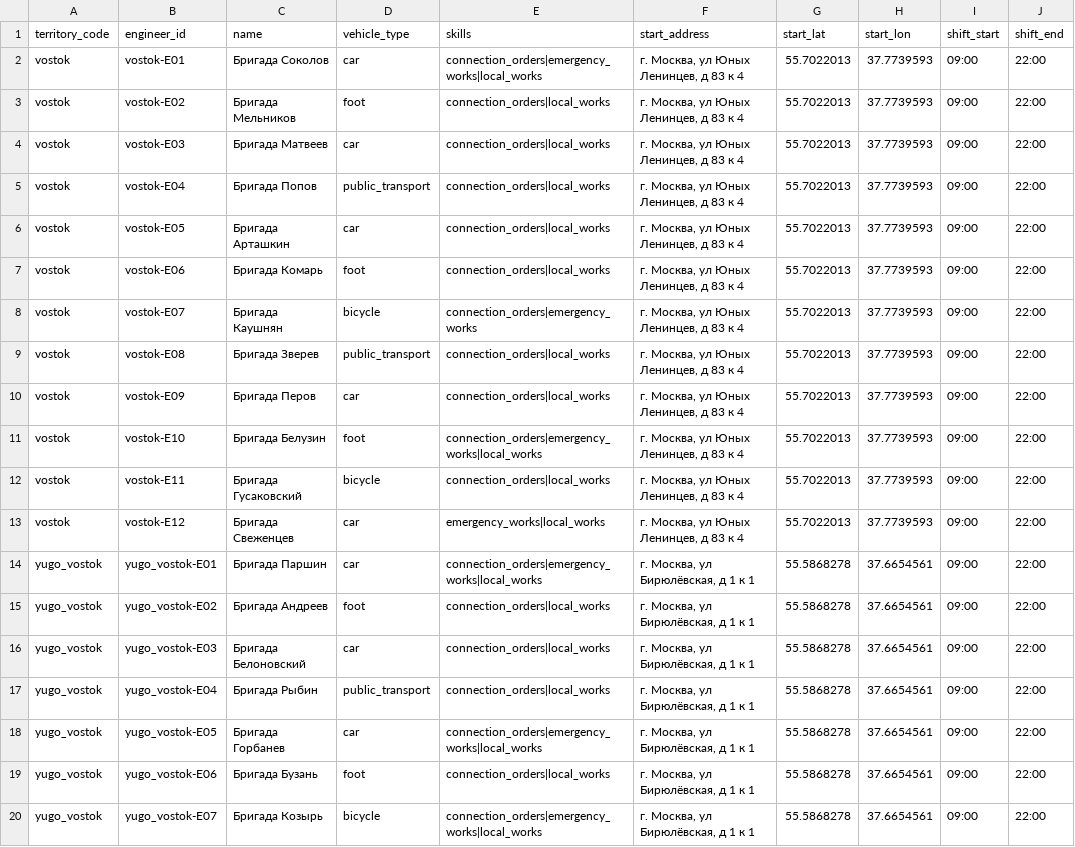
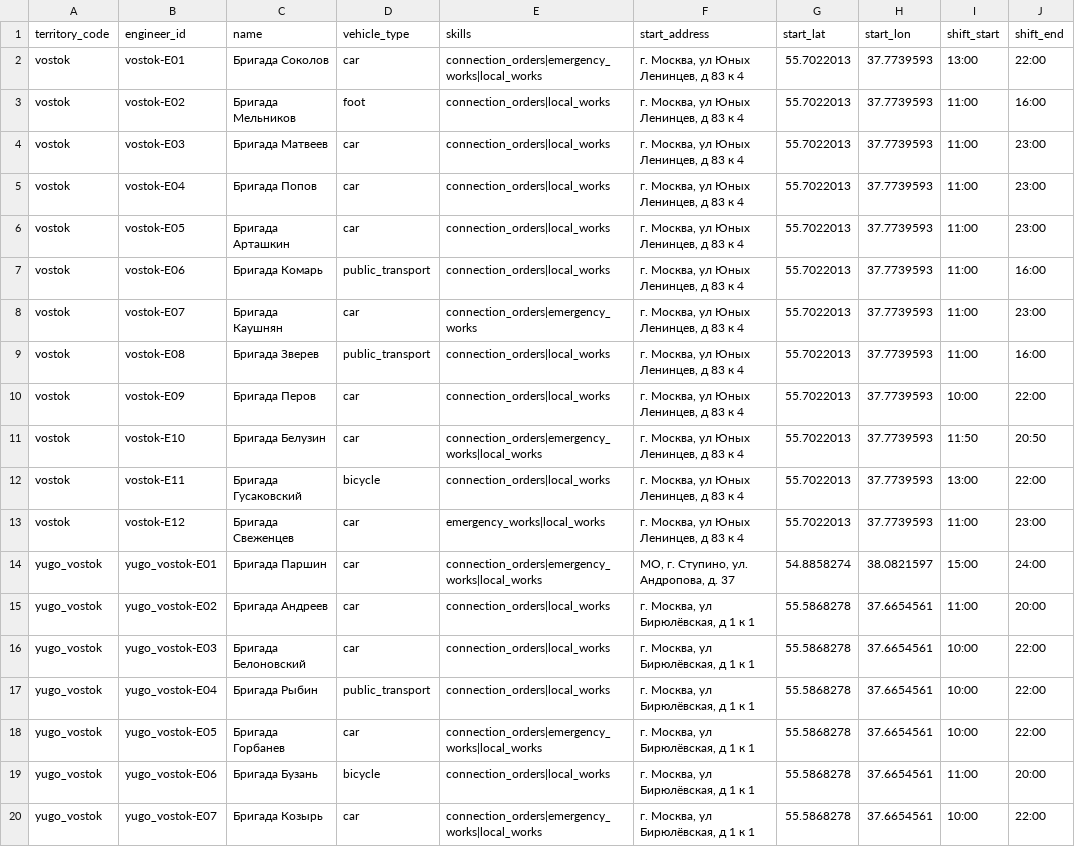
Before and after one commit to imitrichev/BeeRouting, a CSV file: engineers.csv, drawn as a sheet; only a part is shown; the diff covers the shown part only; the diff names each change by its address in the sheet, - before the commit and + after, or states it on an @@ line.

```diff
--- a/engineers.csv
+++ b/engineers.csv
-I2 (shift_start): 09:00
+I2 (shift_start): 13:00
-I3:I9 (shift_start): 09:00
+I3:I9 (shift_start): 11:00
-J3 (shift_end): 22:00
+J3 (shift_end): 16:00
-J4:J6 (shift_end): 22:00
+J4:J6 (shift_end): 23:00
-D5 (vehicle_type): public_transport
+D5 (vehicle_type): car
-D7 (vehicle_type): foot
+D7 (vehicle_type): public_transport
-J7 (shift_end): 22:00
+J7 (shift_end): 16:00
-D8 (vehicle_type): bicycle
+D8 (vehicle_type): car
-J8 (shift_end): 22:00
+J8 (shift_end): 23:00
-J9 (shift_end): 22:00
+J9 (shift_end): 16:00
-I10 (shift_start): 09:00
+I10 (shift_start): 10:00
-D11 (vehicle_type): foot
+D11 (vehicle_type): car
-I11 (shift_start): 09:00
+I11 (shift_start): 11:50
-J11 (shift_end): 22:00
+J11 (shift_end): 20:50
-I12 (shift_start): 09:00
+I12 (shift_start): 13:00
-I13 (shift_start): 09:00
+I13 (shift_start): 11:00
-J13 (shift_end): 22:00
+J13 (shift_end): 23:00
-F14 (start_address): г. Москва, ул Бирюлёвская, д 1 к 1
+F14 (start_address): МО, г. Ступино, ул. Андропова, д. 37
-G14 (start_lat): 55.5868278
+G14 (start_lat): 54.8858274
-H14 (start_lon): 37.6654561
+H14 (start_lon): 38.0821597
-I14 (shift_start): 09:00
+I14 (shift_start): 15:00
-J14 (shift_end): 22:00
+J14 (shift_end): 24:00
-D15 (vehicle_type): foot
+D15 (vehicle_type): car
-I15 (shift_start): 09:00
+I15 (shift_start): 11:00
-J15 (shift_end): 22:00
+J15 (shift_end): 20:00
-I16:I18 (shift_start): 09:00
+I16:I18 (shift_start): 10:00
-D19 (vehicle_type): foot
+D19 (vehicle_type): bicycle
-I19 (shift_start): 09:00
+I19 (shift_start): 11:00
-J19 (shift_end): 22:00
+J19 (shift_end): 20:00
-D20 (vehicle_type): bicycle
+D20 (vehicle_type): car
-I20 (shift_start): 09:00
+I20 (shift_start): 10:00
```
Also changed, not shown: 41 edited cells elsewhere in this file, Восток Контрольное распределение.csv, Юго-восток Контрольное распределение.csv, 5 other files.
